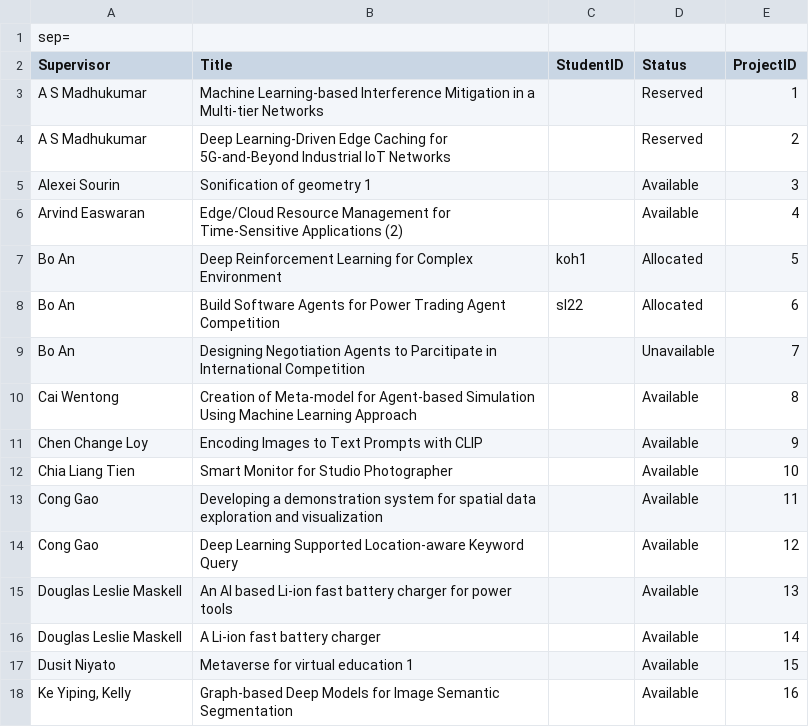
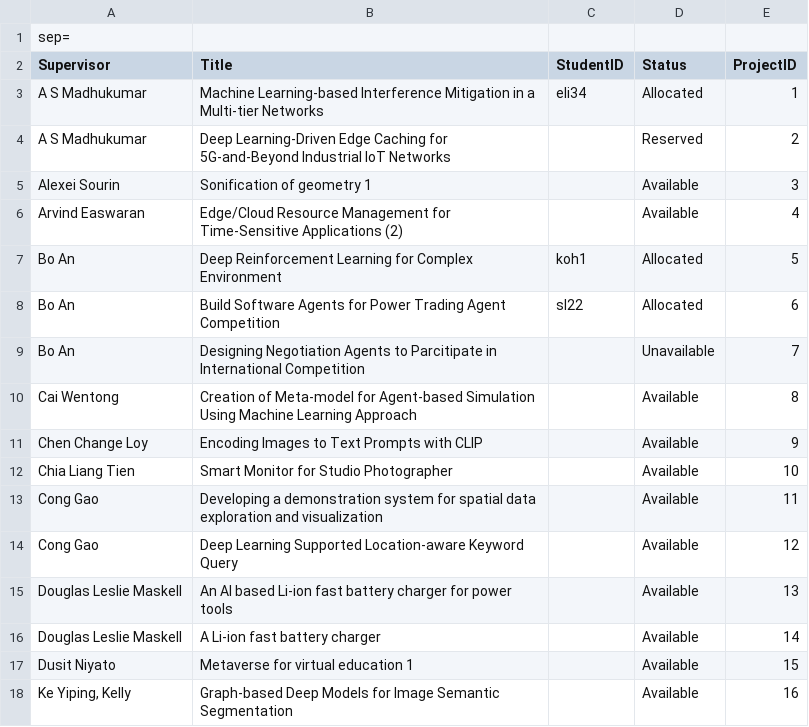
Before and after one commit to geraldd-d/SC2002-FYPManager, a CSV file: data/projectsList.csv, drawn as a sheet.

```diff
--- a/data/projectsList.csv
+++ b/data/projectsList.csv
@@ -2,3 +2,3 @@ sep=;
 Supervisor;Title;StudentID;Status;ProjectID
-A S Madhukumar;Machine Learning-based Interference Mitigation in a Multi-tier Networks;;Reserved;1
+A S Madhukumar;Machine Learning-based Interference Mitigation in a Multi-tier Networks;eli34;Allocated;1
 A S Madhukumar;Deep Learning-Driven Edge Caching for 5G-and-Beyond Industrial IoT Networks;;Reserved;2
```
Also changed, not shown: 13 other files.
